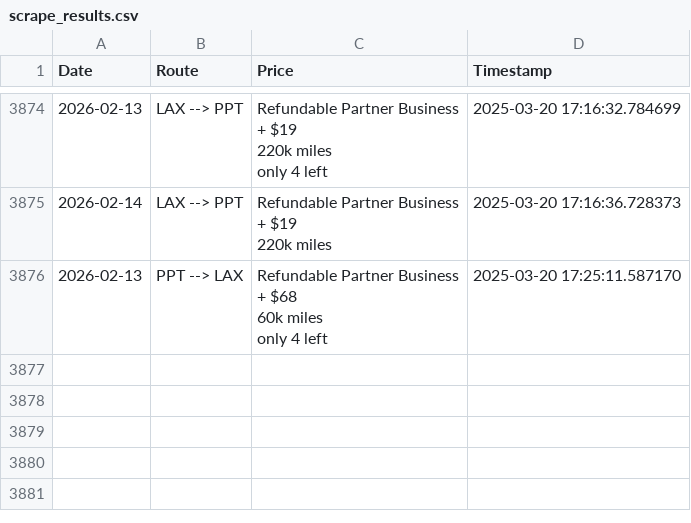
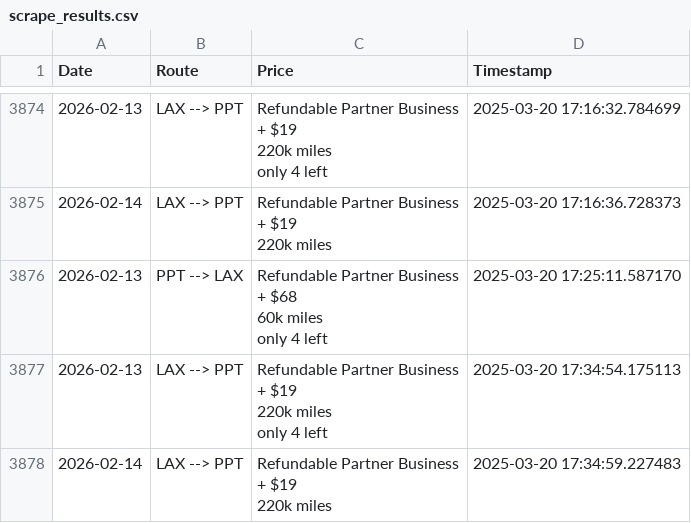
Before and after one commit to quinnstiegman/Waldorf-maldives-reward-search, a CSV file: scrape_results.csv, drawn as a sheet; only a part is shown, gaps mark what is left out.

```diff
--- a/scrape_results.csv
+++ b/scrape_results.csv
@@ -16736 +16736,8 @@ only 4 left",2025-03-20 17:16:32.784699
 only 4 left",2025-03-20 17:25:11.587170
+2026-02-13,LAX --> PPT,"Refundable Partner Business
++ $19
+220k miles
+only 4 left",2025-03-20 17:34:54.175113
+2026-02-14,LAX --> PPT,"Refundable Partner Business
++ $19
+220k miles",2025-03-20 17:34:59.227483
```
